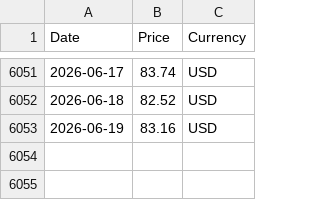
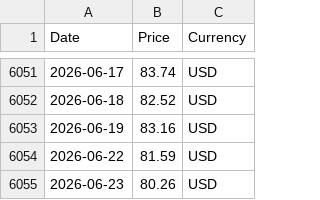
Before and after one commit to RoatnyN/scrapping_crudeoil, a CSV file: data/opec_basket_data.csv, drawn as a sheet; only a part is shown, gaps mark what is left out.

```diff
--- a/data/opec_basket_data.csv
+++ b/data/opec_basket_data.csv
@@ -6053 +6053,3 @@ Date,Price,Currency
 2026-06-19,83.16,USD
+2026-06-22,81.59,USD
+2026-06-23,80.26,USD
```
